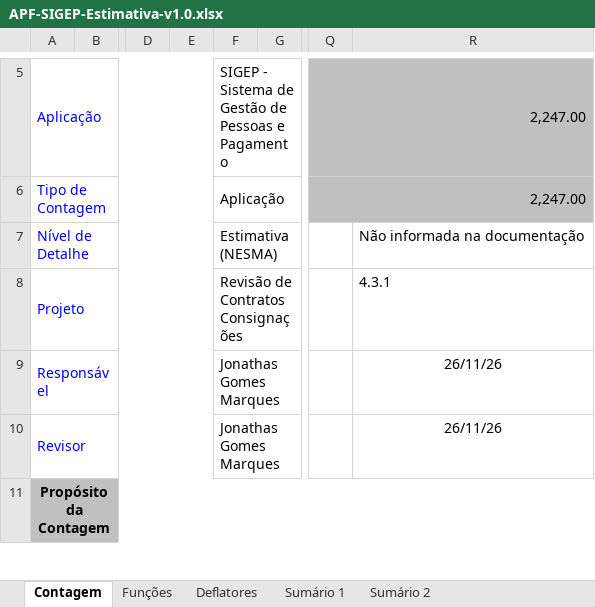
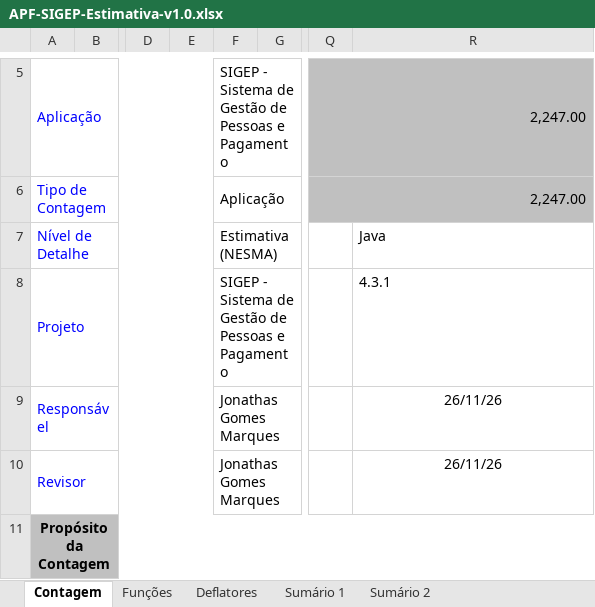
Before and after one commit to jonathas12/Seplag, an Excel workbook: Inventário de Ativos Intangíveis/2026/2. Levantamento_Identificacao_Avaliacao/2.2 Softwares Dev. Internamente/2.1. Medições em APF/34. SIGEP/APF-SIGEP-Estimativa-v1.0.xlsx, sheet Contagem, drawn as a sheet; only a part is shown, gaps mark what is left out; values as stored, in another font and other column widths than the file's, no borders; charts and pictures not drawn; the diff covers the shown part only; the diff names each change by its address in the sheet, - before the commit and + after, or states it on an @@ line.

```diff
--- a/Inventário de Ativos Intangíveis/2026/2. Levantamento_Identificacao_Avaliacao/2.2 Softwares Dev. Internamente/2.1. Medições em APF/34. SIGEP/APF-SIGEP-Estimativa-v1.0.xlsx (sheet Contagem)
+++ b/Inventário de Ativos Intangíveis/2026/2. Levantamento_Identificacao_Avaliacao/2.2 Softwares Dev. Internamente/2.1. Medições em APF/34. SIGEP/APF-SIGEP-Estimativa-v1.0.xlsx (sheet Contagem)
-R7: Não informada na documentação
+R7: Java
-F8: Revisão de Contratos Consignações
+F8: SIGEP - Sistema de Gestão de Pessoas e Pagamento
```
Also changed, not shown: 1 edited cell elsewhere in this sheet, Inventário de Ativos Intangíveis/2026/2. Levantamento_Identificacao_Avaliacao/2.2 Softwares Dev. Internamente/2.1. Medições em APF/34. SIGEP/APF-SIGEP-Indicativa-v1.0.xlsx, Inventário de Ativos Intangíveis/2026/2. Levantamento_Identificacao_Avaliacao/2.2 Softwares Dev. Internamente/2.1. Medições em APF/34. SIGEP/APF-SIGEP-v1.0.xlsx, 4 other files.
